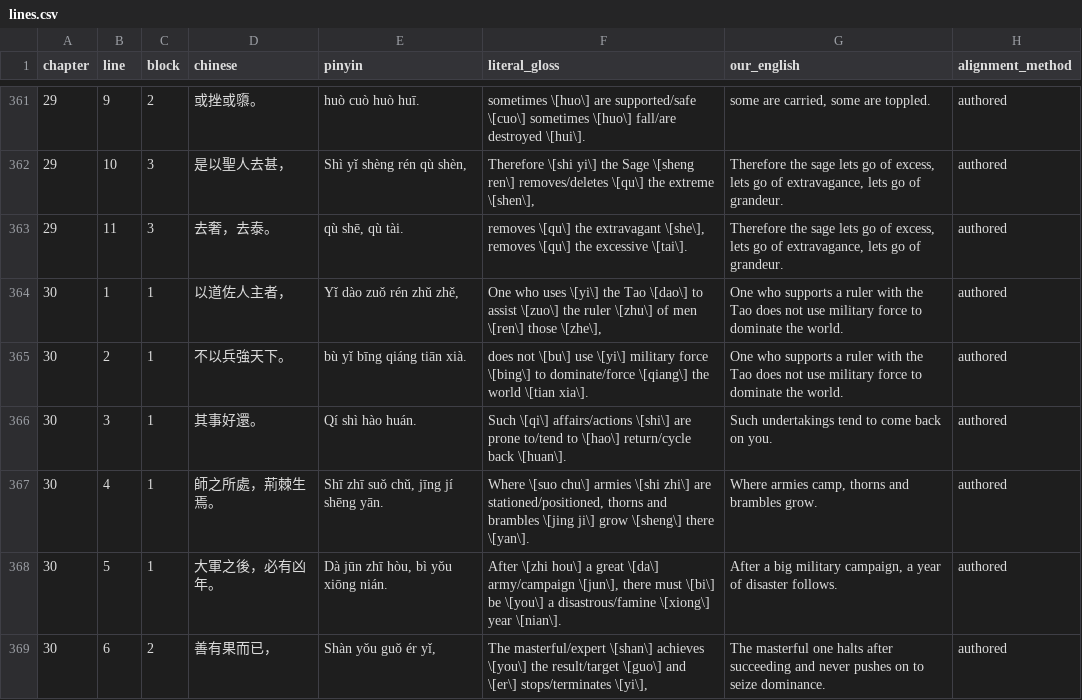
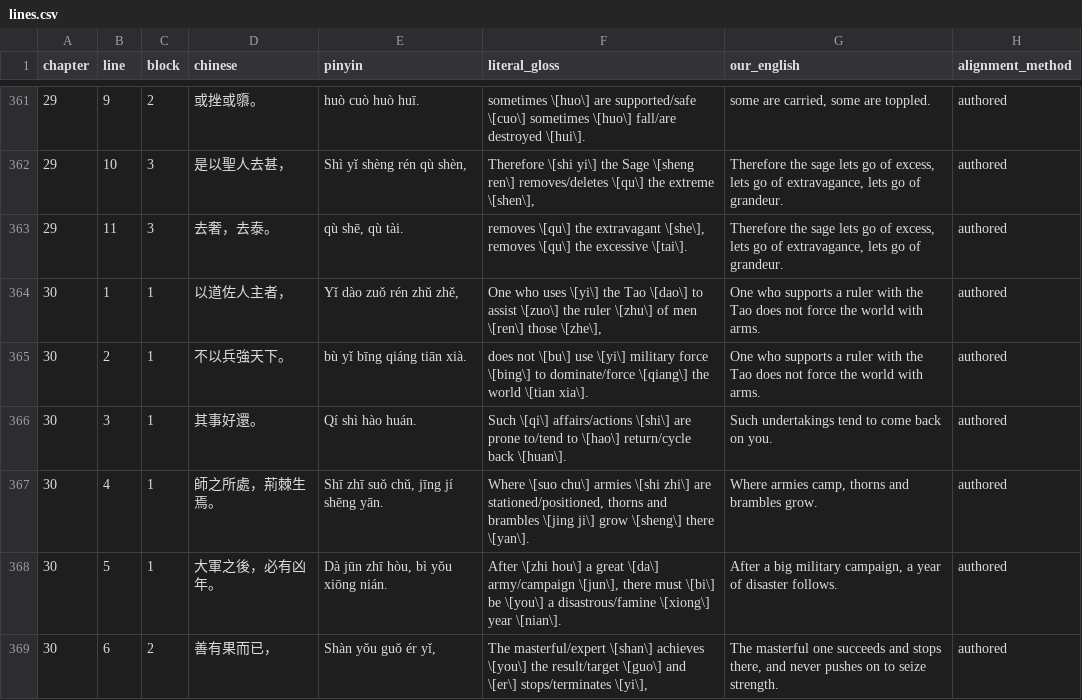
Before and after one commit to opencosmos-ai/taoteching, a CSV file: data/lines.csv, drawn as a sheet; only a part is shown, gaps mark what is left out; the diff covers the shown part only.

```diff
--- a/data/lines.csv
+++ b/data/lines.csv
@@ -363,4 +363,4 @@ chapter,line,block,chinese,pinyin,literal_gloss,our_english,alignment_method
 29,11,3,去奢，去泰。,"qù shē, qù tài.","removes \[qu\] the extravagant \[she\], removes \[qu\] the excessive \[tai\].","Therefore the sage lets go of excess, lets go of extravagance, lets go of grandeur.",authored
-30,1,1,以道佐人主者，,"Yǐ dào zuǒ rén zhǔ zhě,","One who uses \[yi\] the Tao \[dao\] to assist \[zuo\] the ruler \[zhu\] of men \[ren\] those \[zhe\],",One who supports a ruler with the Tao does not use military force to dominate the world.,authored
-30,2,1,不以兵強天下。,bù yǐ bīng qiáng tiān xià.,does not \[bu\] use \[yi\] military force \[bing\] to dominate/force \[qiang\] the world \[tian xia\].,One who supports a ruler with the Tao does not use military force to dominate the world.,authored
+30,1,1,以道佐人主者，,"Yǐ dào zuǒ rén zhǔ zhě,","One who uses \[yi\] the Tao \[dao\] to assist \[zuo\] the ruler \[zhu\] of men \[ren\] those \[zhe\],",One who supports a ruler with the Tao does not force the world with arms.,authored
+30,2,1,不以兵強天下。,bù yǐ bīng qiáng tiān xià.,does not \[bu\] use \[yi\] military force \[bing\] to dominate/force \[qiang\] the world \[tian xia\].,One who supports a ruler with the Tao does not force the world with arms.,authored
 30,3,1,其事好還。,Qí shì hào huán.,Such \[qi\] affairs/actions \[shi\] are prone to/tend to \[hao\] return/cycle back \[huan\].,Such undertakings tend to come back on you.,authored
@@ -368,2 +368,2 @@ chapter,line,block,chinese,pinyin,literal_gloss,our_english,alignment_method
 30,5,1,大軍之後，必有凶年。,"Dà jūn zhī hòu, bì yǒu xiōng nián.","After \[zhi hou\] a great \[da\] army/campaign \[jun\], there must \[bi\] be \[you\] a disastrous/famine \[xiong\] year \[nian\].","After a big military campaign, a year of disaster follows.",authored
-30,6,2,善有果而已，,"Shàn yǒu guǒ ér yǐ,","The masterful/expert \[shan\] achieves \[you\] the result/target \[guo\] and \[er\] stops/terminates \[yi\],",The masterful one halts after succeeding and never pushes on to seize dominance.,authored
+30,6,2,善有果而已，,"Shàn yǒu guǒ ér yǐ,","The masterful/expert \[shan\] achieves \[you\] the result/target \[guo\] and \[er\] stops/terminates \[yi\],","The masterful one succeeds and stops there, and never pushes on to seize strength.",authored
```
Also changed, not shown: 8 edited cells elsewhere in this file, data/chapters.csv, data/commentary.csv, 24 other files.
